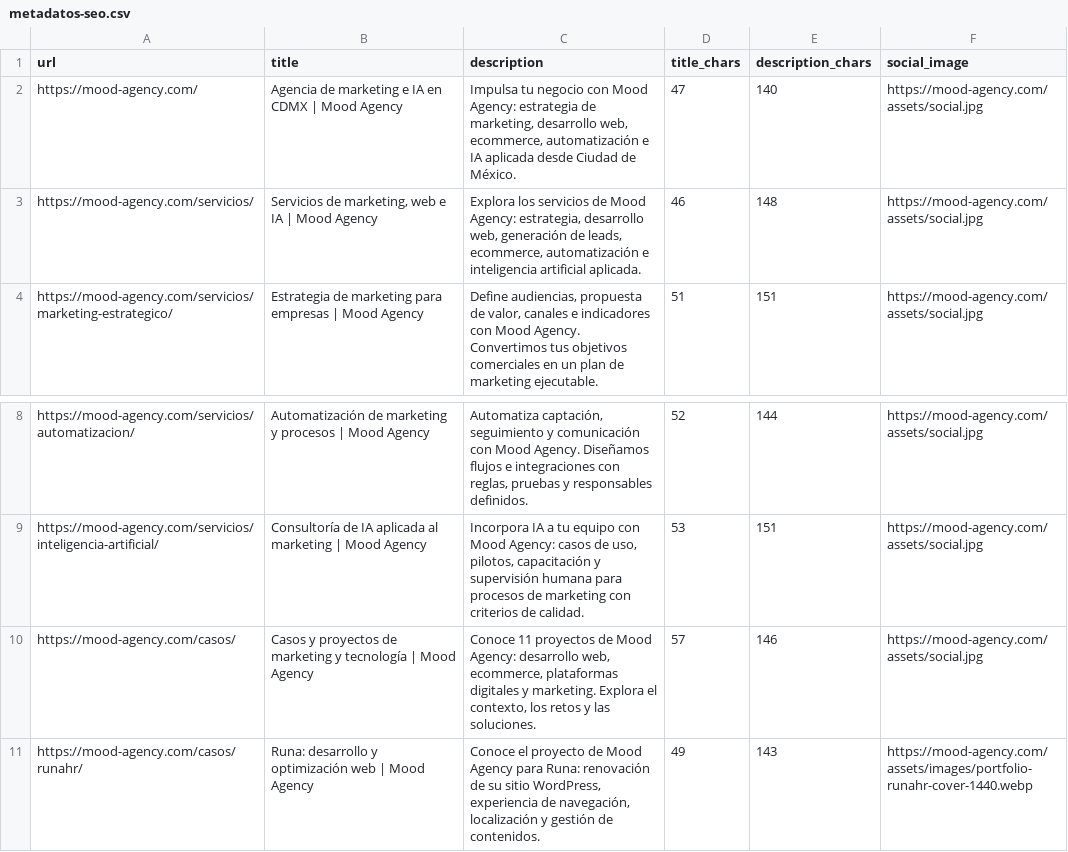
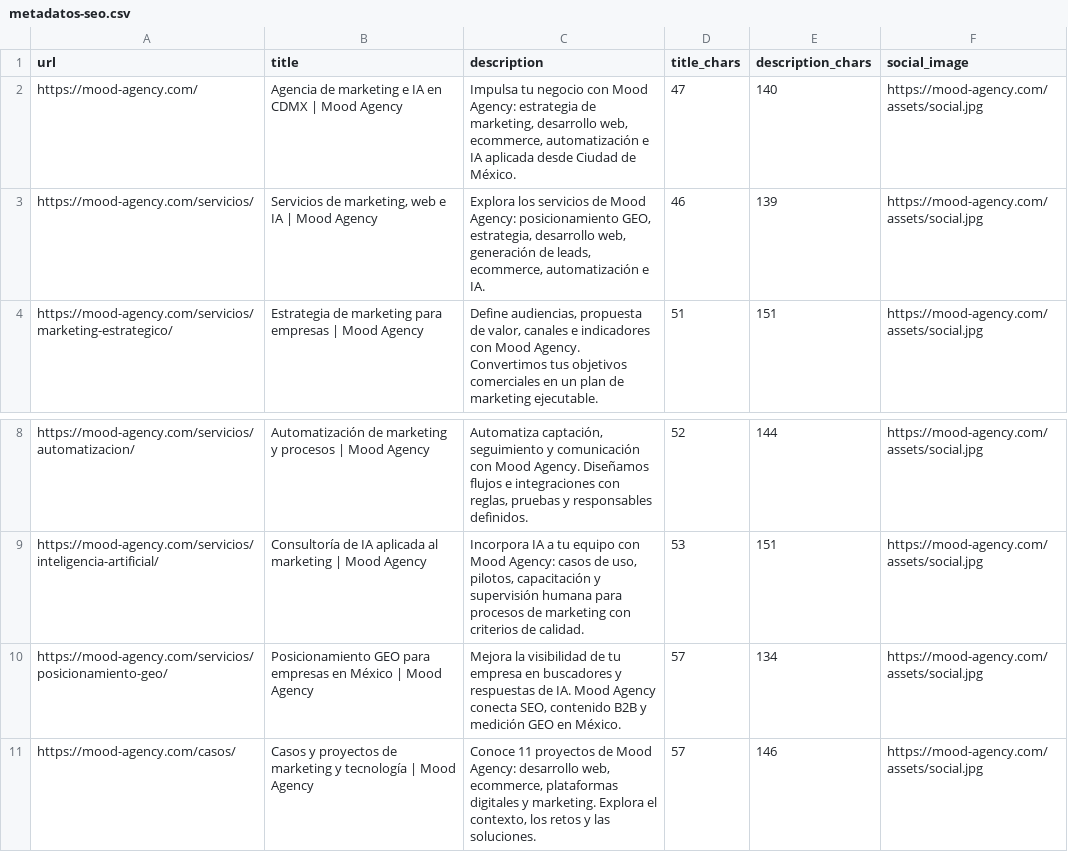
Before and after one commit to liliferro/moodagencyweb, a CSV file: docs/metadatos-seo.csv, drawn as a sheet; only a part is shown, gaps mark what is left out; the shorter side is filled out with more unchanged rows.

```diff
--- a/docs/metadatos-seo.csv
+++ b/docs/metadatos-seo.csv
@@ -2,3 +2,3 @@
 https://mood-agency.com/,Agencia de marketing e IA en CDMX | Mood Agency,"Impulsa tu negocio con Mood Agency: estrategia de marketing, desarrollo web, ecommerce, automatización e IA aplicada desde Ciudad de México.",47,140,https://mood-agency.com/assets/social.jpg
-https://mood-agency.com/servicios/,"Servicios de marketing, web e IA | Mood Agency","Explora los servicios de Mood Agency: estrategia, desarrollo web, generación de leads, ecommerce, automatización e inteligencia artificial aplicada.",46,148,https://mood-agency.com/assets/social.jpg
+https://mood-agency.com/servicios/,"Servicios de marketing, web e IA | Mood Agency","Explora los servicios de Mood Agency: posicionamiento GEO, estrategia, desarrollo web, generación de leads, ecommerce, automatización e IA.",46,139,https://mood-agency.com/assets/social.jpg
 https://mood-agency.com/servicios/marketing-estrategico/,Estrategia de marketing para empresas | Mood Agency,"Define audiencias, propuesta de valor, canales e indicadores con Mood Agency. Convertimos tus objetivos comerciales en un plan de marketing ejecutable.",51,151,https://mood-agency.com/assets/social.jpg
@@ -9,2 +9,3 @@ https://mood-agency.com/servicios/automatizacion/,Automatización de marketing y
 https://mood-agency.com/servicios/inteligencia-artificial/,Consultoría de IA aplicada al marketing | Mood Agency,"Incorpora IA a tu equipo con Mood Agency: casos de uso, pilotos, capacitación y supervisión humana para procesos de marketing con criterios de calidad.",53,151,https://mood-agency.com/assets/social.jpg
+https://mood-agency.com/servicios/posicionamiento-geo/,Posicionamiento GEO para empresas en México | Mood Agency,"Mejora la visibilidad de tu empresa en buscadores y respuestas de IA. Mood Agency conecta SEO, contenido B2B y medición GEO en México.",57,134,https://mood-agency.com/assets/social.jpg
 https://mood-agency.com/casos/,Casos y proyectos de marketing y tecnología | Mood Agency,"Conoce 11 proyectos de Mood Agency: desarrollo web, ecommerce, plataformas digitales y marketing. Explora el contexto, los retos y las soluciones.",57,146,https://mood-agency.com/assets/social.jpg
```
Also changed, not shown: docs/imagenes-seo.csv, 13 other files.
